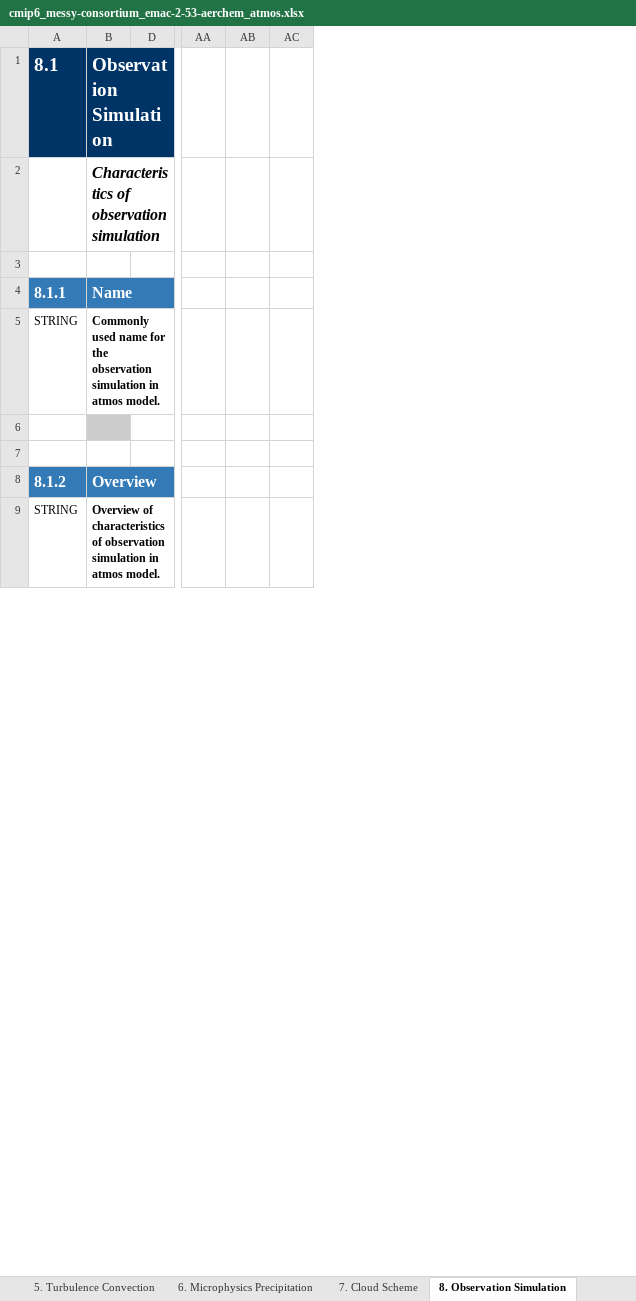
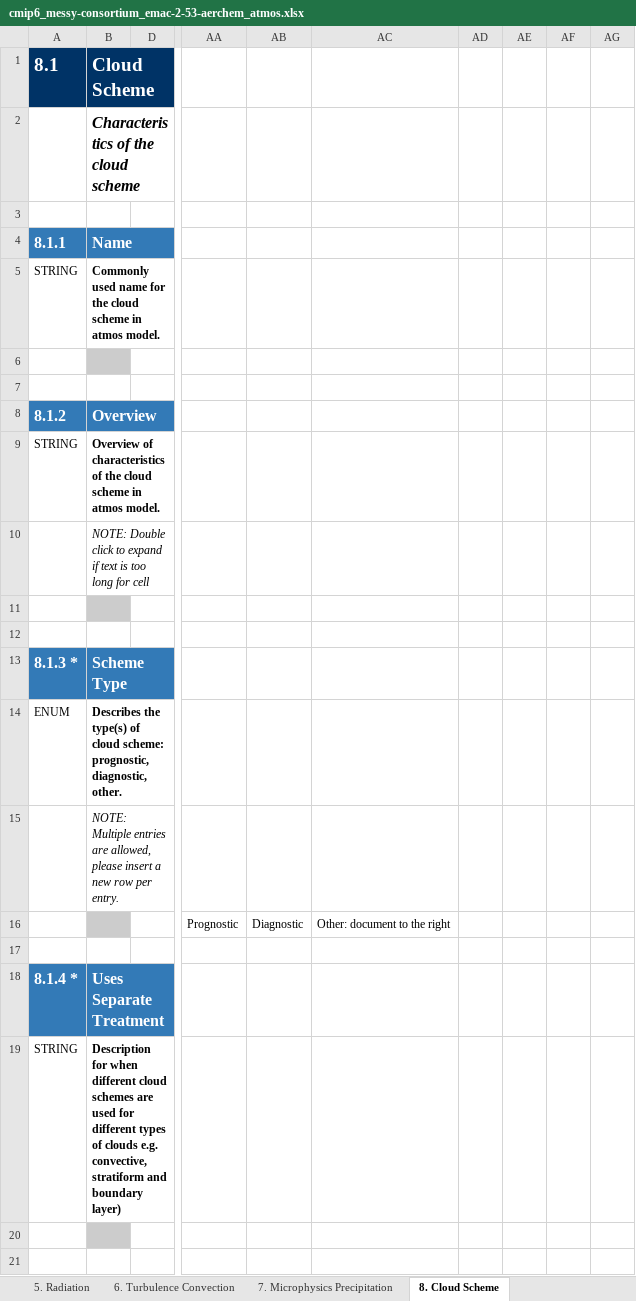
Before and after one commit to ES-DOC-INSTITUTIONAL/messy-consortium, an Excel workbook: cmip6/models/emac-2-53-aerchem/cmip6_messy-consortium_emac-2-53-aerchem_atmos.xlsx, sheet 8. Cloud Scheme, drawn as a sheet; only a part is shown, gaps mark what is left out; values as stored, in another font and other column widths than the file's, no borders; removed rows and columns are numbered as before the commit, all else as after; rows hold the shown columns only; the diff covers the shown part only; the diff names each change by its address in the sheet, - before the commit and + after, or states it on an @@ line.

```diff
--- a/cmip6/models/emac-2-53-aerchem/cmip6_messy-consortium_emac-2-53-aerchem_atmos.xlsx (sheet 8. Cloud Scheme)
+++ b/cmip6/models/emac-2-53-aerchem/cmip6_messy-consortium_emac-2-53-aerchem_atmos.xlsx (sheet 8. Cloud Scheme)
-sheet tab: 5. Turbulence Convection
+sheet tab: 5. Radiation
-sheet tab: 6. Microphysics Precipitation
+sheet tab: 6. Turbulence Convection
-sheet tab: 7. Cloud Scheme
+sheet tab: 7. Microphysics Precipitation
-sheet tab: 8. Observation Simulation
+sheet tab: 8. Cloud Scheme
-column B, rows 1-9: Observation Simulation | Characteristics of observation simulation |  | Name | Commonly used name for the observation simulation in atmos model. |  |  | Overview | Overview of characteristics of observation simulation in atmos model.
+column B, rows 1-9: Cloud Scheme | Characteristics of the cloud scheme |  | Name | Commonly used name for the cloud scheme in atmos model. |  |  | Overview | Overview of characteristics of the cloud scheme in atmos model.
-column AA, empty
-column AB, empty
-column AC, empty
+column AA, empty
+column AB, empty
+column AC, empty
+column AD, empty
+column AE, empty
+column AF, empty
+column AG, empty
@@ row 80 moved to row 10: NOTE: Double click to expand if text is … @@
+row 11: (empty)
+row 12: (empty)
+row 13: 8.1.3 * | Scheme Type
@@ row 27 moved to row 14: ENUM @@
@@ row 92 moved to row 15: NOTE: Multiple entries are allowed, plea… @@
@@ row 93 moved to row 16: Prognostic @@
+row 17: (empty)
+row 18: 8.1.4 * | Uses Separate Treatment
+row 19: STRING | Description for when different cloud schemes are used for different types of clouds e.g. convective, stratiform and boundary layer)
+row 20: (empty)
+row 21: (empty)
```
Also changed, not shown: 19 added rows, 19 removed rows, 3 moved rows and 21 edited cells elsewhere in this sheet, sheet 4. Dynamical Core, sheet 5. Radiation, sheet 3. Grid, sheet 6. Turbulence Convection, sheet 7. Microphysics Precipitation, sheet 2. Key Properties, 4 more sheets, other sheet tabs, hidden cells, cmip6/models/emac-2-53-aerchem/cmip6_messy-consortium_emac-2-53-aerchem_land.xlsx, cmip6/models/emac-2-53-aerchem/cmip6_messy-consortium_emac-2-53-aerchem_toplevel.xlsx, 11 other files.
